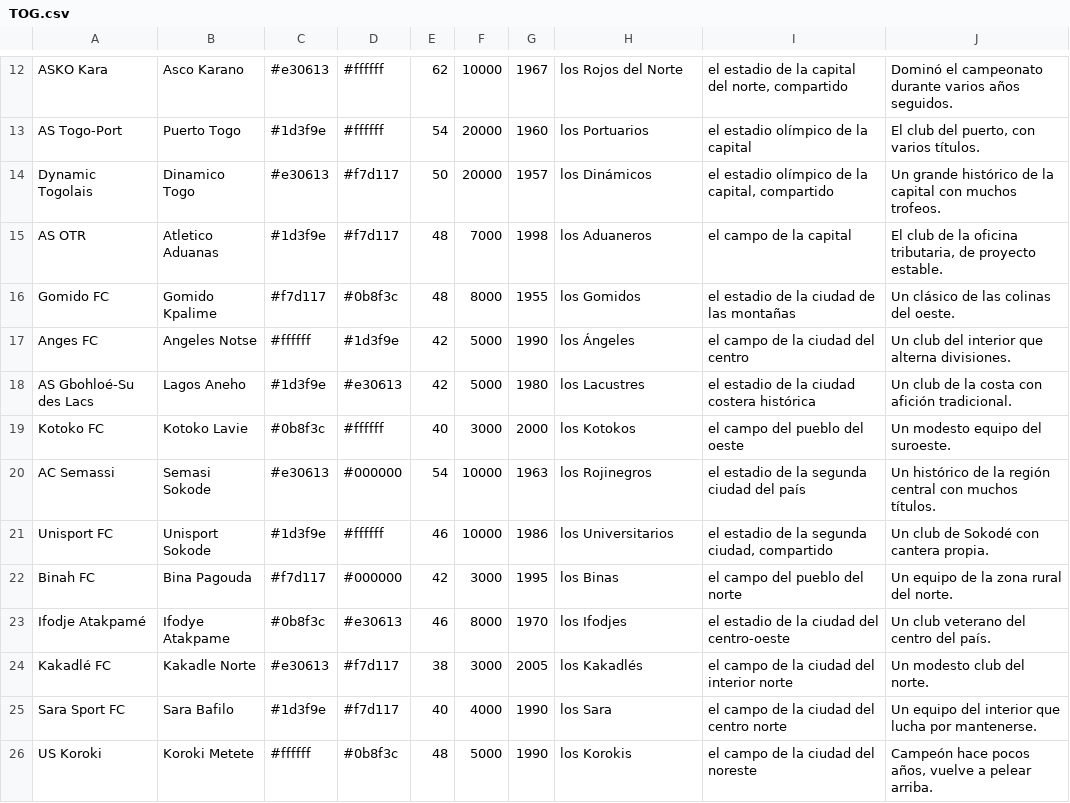
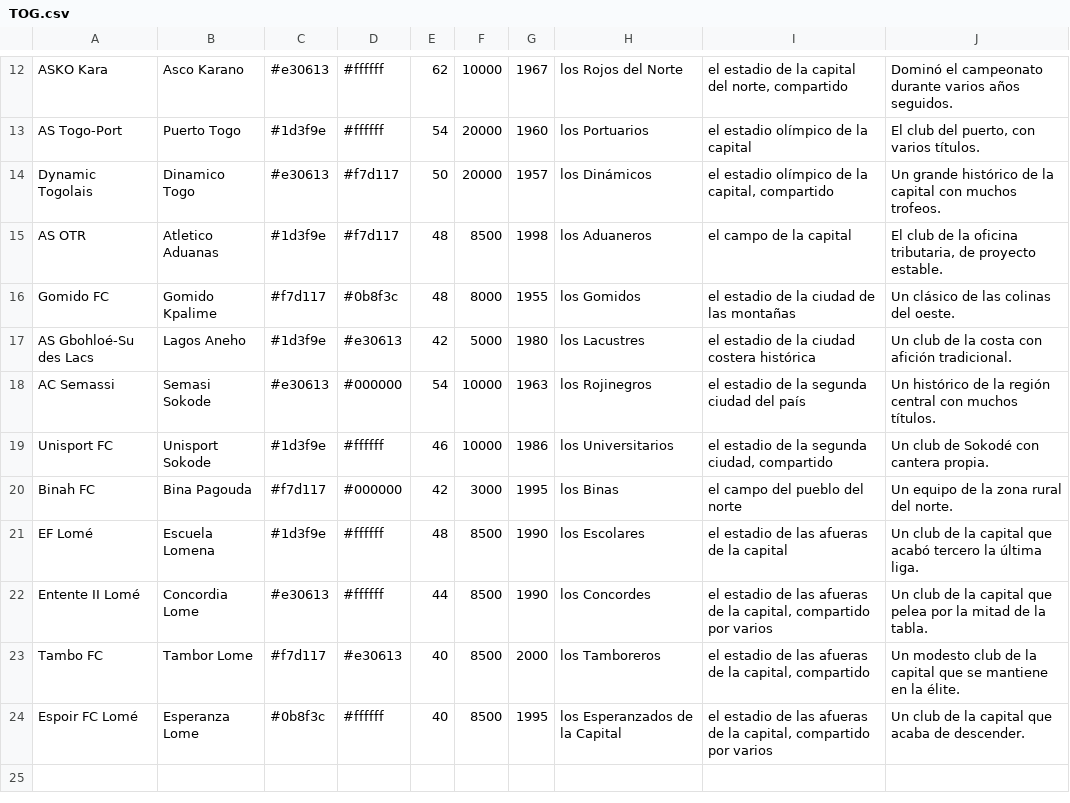
Before and after one commit to thekion11/Dinastia, a CSV file: herramientas/paises/TOG.csv, drawn as a sheet; only a part is shown, gaps mark what is left out.

```diff
--- a/herramientas/paises/TOG.csv
+++ b/herramientas/paises/TOG.csv
@@ -14,7 +14,5 @@ AS Togo-Port;Puerto Togo;#1d3f9e;#ffffff;54;20000;1960;los Portuarios;el estadio
 Dynamic Togolais;Dinamico Togo;#e30613;#f7d117;50;20000;1957;los Dinámicos;el estadio olímpico de la capital, compartido;Un grande histórico de la capital con muchos trofeos.
-AS OTR;Atletico Aduanas;#1d3f9e;#f7d117;48;7000;1998;los Aduaneros;el campo de la capital;El club de la oficina tributaria, de proyecto estable.
+AS OTR;Atletico Aduanas;#1d3f9e;#f7d117;48;8500;1998;los Aduaneros;el campo de la capital;El club de la oficina tributaria, de proyecto estable.
 Gomido FC;Gomido Kpalime;#f7d117;#0b8f3c;48;8000;1955;los Gomidos;el estadio de la ciudad de las montañas;Un clásico de las colinas del oeste.
-Anges FC;Angeles Notse;#ffffff;#1d3f9e;42;5000;1990;los Ángeles;el campo de la ciudad del centro;Un club del interior que alterna divisiones.
 AS Gbohloé-Su des Lacs;Lagos Aneho;#1d3f9e;#e30613;42;5000;1980;los Lacustres;el estadio de la ciudad costera histórica;Un club de la costa con afición tradicional.
-Kotoko FC;Kotoko Lavie;#0b8f3c;#ffffff;40;3000;2000;los Kotokos;el campo del pueblo del oeste;Un modesto equipo del suroeste.
 AC Semassi;Semasi Sokode;#e30613;#000000;54;10000;1963;los Rojinegros;el estadio de la segunda ciudad del país;Un histórico de la región central con muchos títulos.
@@ -22,5 +20,5 @@ Unisport FC;Unisport Sokode;#1d3f9e;#ffffff;46;10000;1986;los Universitarios;el
 Binah FC;Bina Pagouda;#f7d117;#000000;42;3000;1995;los Binas;el campo del pueblo del norte;Un equipo de la zona rural del norte.
-Ifodje Atakpamé;Ifodye Atakpame;#0b8f3c;#e30613;46;8000;1970;los Ifodjes;el estadio de la ciudad del centro-oeste;Un club veterano del centro del país.
-Kakadlé FC;Kakadle Norte;#e30613;#f7d117;38;3000;2005;los Kakadlés;el campo de la ciudad del interior norte;Un modesto club del norte.
-Sara Sport FC;Sara Bafilo;#1d3f9e;#f7d117;40;4000;1990;los Sara;el campo de la ciudad del centro norte;Un equipo del interior que lucha por mantenerse.
-US Koroki;Koroki Metete;#ffffff;#0b8f3c;48;5000;1990;los Korokis;el campo de la ciudad del noreste;Campeón hace pocos años, vuelve a pelear arriba.
+EF Lomé;Escuela Lomena;#1d3f9e;#ffffff;48;8500;1990;los Escolares;el estadio de las afueras de la capital;Un club de la capital que acabó tercero la última liga.
+Entente II Lomé;Concordia Lome;#e30613;#ffffff;44;8500;1990;los Concordes;el estadio de las afueras de la capital, compartido por varios;Un club de la capital que pelea por la mitad de la tabla.
+Tambo FC;Tambor Lome;#f7d117;#e30613;40;8500;2000;los Tamboreros;el estadio de las afueras de la capital, compartido;Un modesto club de la capital que se mantiene en la élite.
+Espoir FC Lomé;Esperanza Lome;#0b8f3c;#ffffff;40;8500;1995;los Esperanzados de la Capital;el estadio de las afueras de la capital, compartido por varios;Un club de la capital que acaba de descender.
```
Also changed, not shown: herramientas/paises/BEN.csv, 11 other files.
